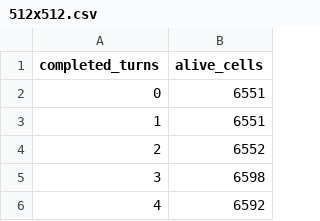
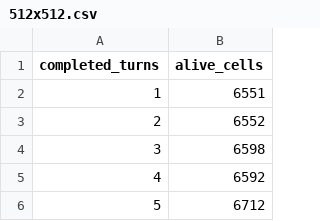
Before and after one commit to maisiesadler53/Distributed_gol, a CSV file: check/alive/512x512.csv, drawn as a sheet; only a part is shown; the shorter side is filled out with more unchanged rows; the diff names each change by its address in the sheet, - before the commit and + after, or states it on an @@ line.

Commit message:
fixed turn counting

```diff
--- a/check/alive/512x512.csv
+++ b/check/alive/512x512.csv
@@ column A (completed_turns) renumbered in row 2 @@
-row 3: 1 | 6551
```
Also changed, not shown: 1 other file.
